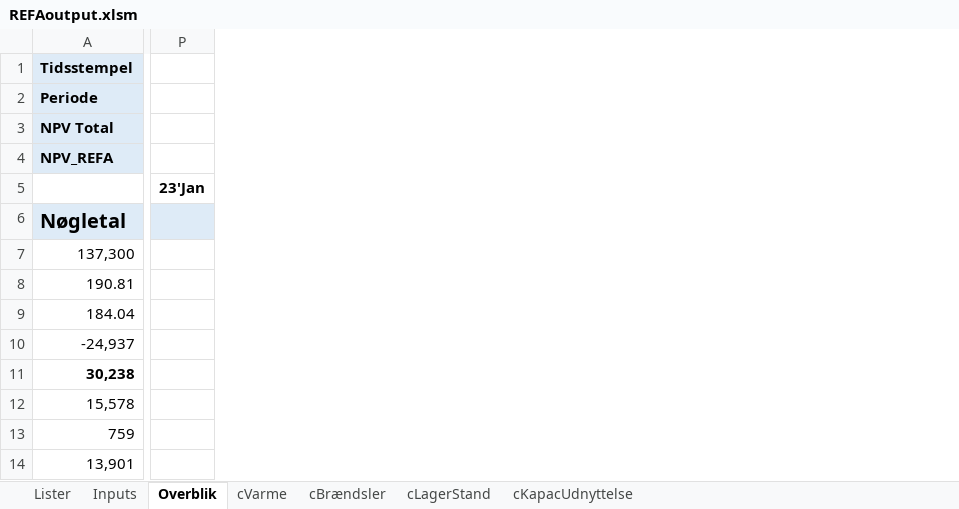
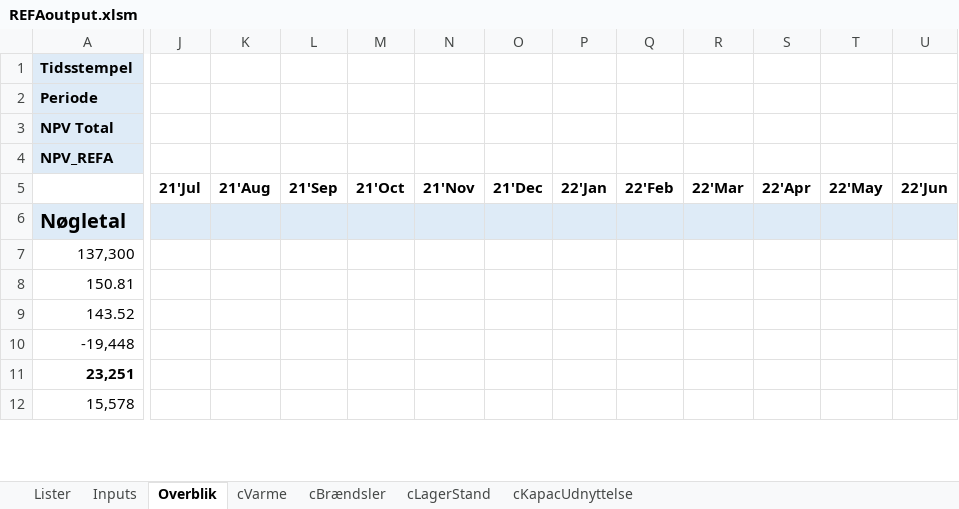
Before and after one commit to AddedValues/REFA_Affald, an Excel workbook: GAMS/REFAoutput.xlsm, sheet Overblik, drawn as a sheet; only a part is shown, gaps mark what is left out; values as stored, in another font and other column widths than the file's, no borders; conditional formats not drawn; removed rows and columns are numbered as before the commit, all else as after; rows hold the shown columns only; the diff covers the shown part only; the diff names each change by its address in the sheet, - before the commit and + after, or states it on an @@ line.

```diff
--- a/GAMS/REFAoutput.xlsm (sheet Overblik)
+++ b/GAMS/REFAoutput.xlsm (sheet Overblik)
+column J (21'Jul), empty
+column K (21'Aug), empty
+column L (21'Sep), empty
+column M (21'Oct), empty
+column N (21'Nov), empty
+column O (21'Dec), empty
+column P (22'Jan), empty
+column Q (22'Feb), empty
+column R (22'Mar), empty
+column S (22'Apr), empty
+column T (22'May), empty
+column U (22'Jun), empty
-column P (23'Jan), empty
-row 8: 190.81
-row 9: 184.04
-row 10: -24,937
-row 11: 30,238
+row 8: 150.81
+row 9: 143.52
+row 10: -19,448
+row 11: 23,251
-row 13: 759
-row 14: 13,901
```
Also changed, not shown: 13 added rows, 11 removed rows, 11 removed columns and 116 edited cells elsewhere in this sheet, sheet Inputs, formulas that keep their value, charts or pictures, GAMS/REFAinputM.xlsm, 1 other file.
